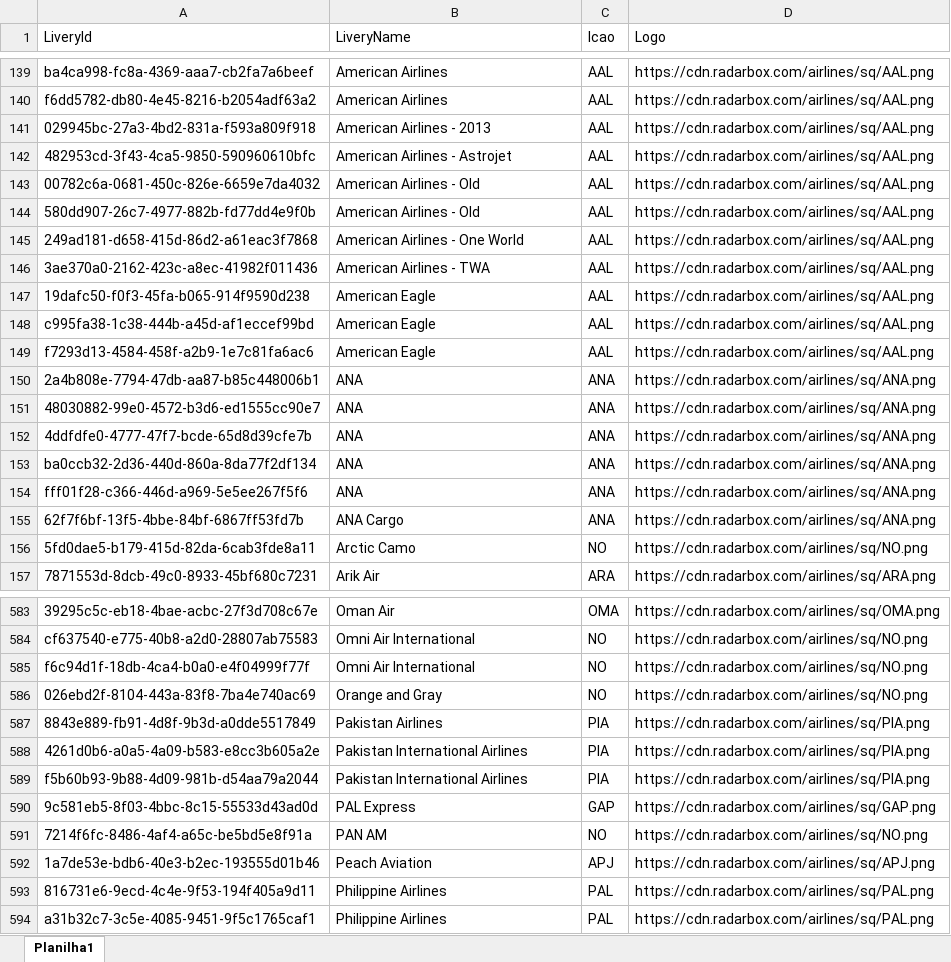
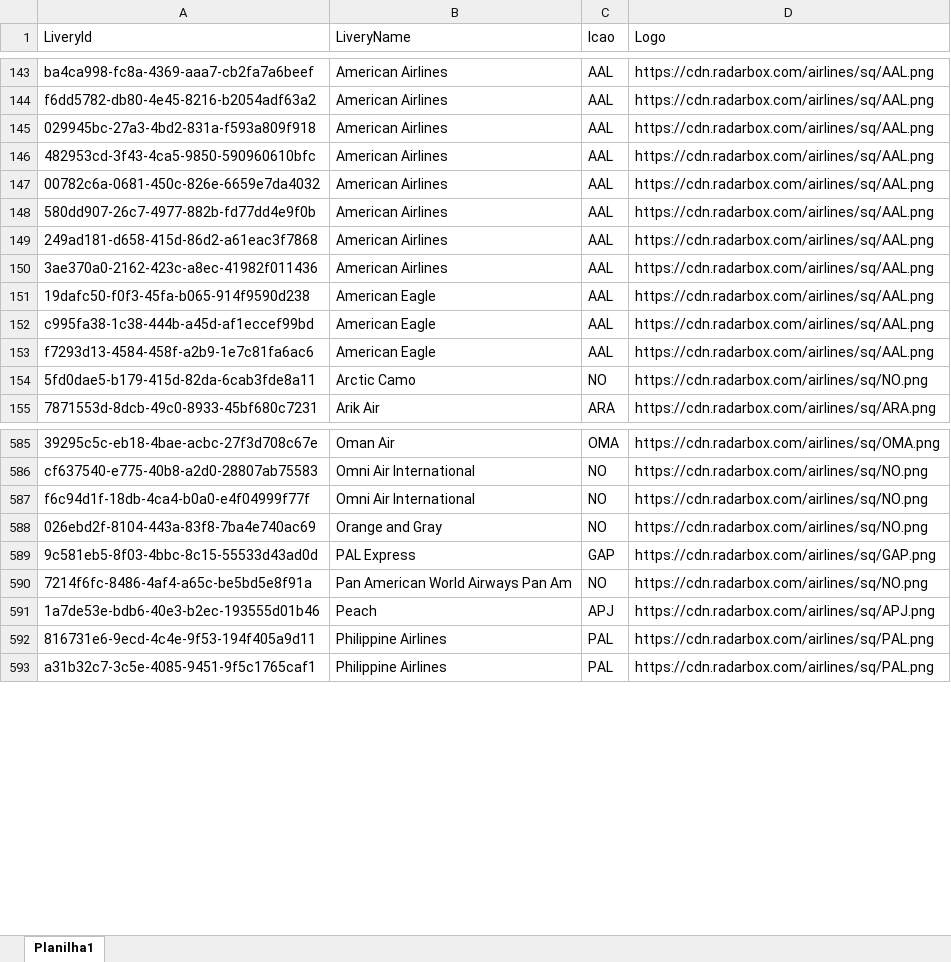
Before and after one commit to Dalmocabral/infinteflightaerobrasil_atc, an Excel workbook: compania.xlsx, sheet Planilha1, drawn as a sheet; only a part is shown, gaps mark what is left out; values as stored, in another font and other column widths than the file's, no cell formats; charts and pictures and conditional formats not drawn; removed rows and columns are numbered as before the commit, all else as after; the diff covers the shown part only; the diff names each change by its address in the sheet, - before the commit and + after, or states it on an @@ line.

```diff
--- a/compania.xlsx (sheet Planilha1)
+++ b/compania.xlsx (sheet Planilha1)
-B145 (LiveryName): American Airlines - 2013
+B145 (LiveryName): American Airlines
-B146 (LiveryName): American Airlines - Astrojet
+B146 (LiveryName): American Airlines
-B147:B148 (LiveryName): American Airlines - Old
+B147:B148 (LiveryName): American Airlines
-B149 (LiveryName): American Airlines - One World
+B149 (LiveryName): American Airlines
-B150 (LiveryName): American Airlines - TWA
+B150 (LiveryName): American Airlines
-row 150: 2a4b808e-7794-47db-aa87-b85c448006b1 | ANA | ANA | https://cdn.radarbox.com/airlines/sq/ANA.png
-row 151: 48030882-99e0-4572-b3d6-ed1555cc90e7 | ANA | ANA | https://cdn.radarbox.com/airlines/sq/ANA.png
-row 152: 4ddfdfe0-4777-47f7-bcde-65d8d39cfe7b | ANA | ANA | https://cdn.radarbox.com/airlines/sq/ANA.png
-row 153: ba0ccb32-2d36-440d-860a-8da77f2df134 | ANA | ANA | https://cdn.radarbox.com/airlines/sq/ANA.png
-row 154: fff01f28-c366-446d-a969-5e5ee267f5f6 | ANA | ANA | https://cdn.radarbox.com/airlines/sq/ANA.png
-row 155: 62f7f6bf-13f5-4bbe-84bf-6867ff53fd7b | ANA Cargo | ANA | https://cdn.radarbox.com/airlines/sq/ANA.png
-row 587: 8843e889-fb91-4d8f-9b3d-a0dde5517849 | Pakistan Airlines | PIA | https://cdn.radarbox.com/airlines/sq/PIA.png
-row 588: 4261d0b6-a0a5-4a09-b583-e8cc3b605a2e | Pakistan International Airlines | PIA | https://cdn.radarbox.com/airlines/sq/PIA.png
-row 589: f5b60b93-9b88-4d09-981b-d54aa79a2044 | Pakistan International Airlines | PIA | https://cdn.radarbox.com/airlines/sq/PIA.png
-B590 (LiveryName): PAN AM
+B590 (LiveryName): Pan American World Airways Pan Am
-B591 (LiveryName): Peach Aviation
+B591 (LiveryName): Peach
```
Also changed, not shown: 24 added rows, 16 removed rows, 1 moved row and 217 edited cells elsewhere in this sheet, cell formats, charts or pictures, premios.xlsx, 2 other files.
